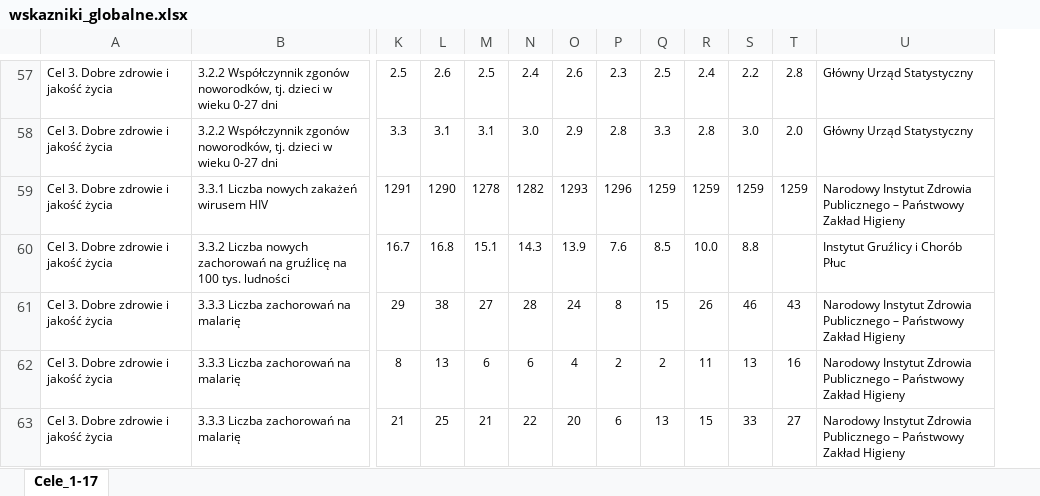
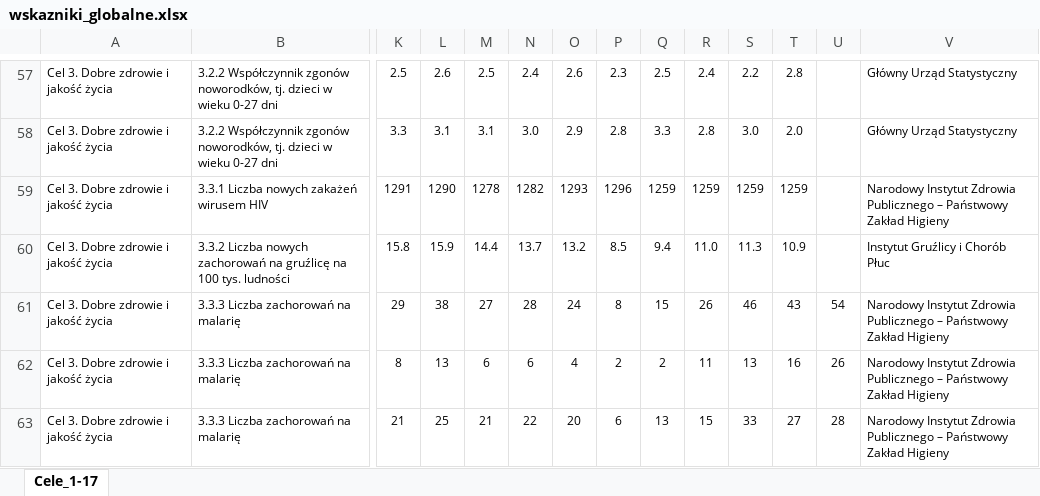
Before and after one commit to statisticspoland/sdg-indicators-pl, an Excel workbook: assets/excel/pl/wskazniki_globalne.xlsx, sheet Cele_1-17, drawn as a sheet; only a part is shown, gaps mark what is left out; values as stored, in another font and other column widths than the file's, no borders; charts and pictures not drawn; removed rows and columns are numbered as before the commit, all else as after; rows hold the shown columns only; the diff covers the shown part only; the diff names each change by its address in the sheet, - before the commit and + after, or states it on an @@ line.

```diff
--- a/assets/excel/pl/wskazniki_globalne.xlsx (sheet Cele_1-17)
+++ b/assets/excel/pl/wskazniki_globalne.xlsx (sheet Cele_1-17)
+column U, rows 61-63: 54 | 26 | 28
-row 60: Cel 3. Dobre zdrowie i jakość życia | 3.3.2 Liczba nowych zachorowań na gruźlicę na 100 tys. ludności | 16.7 | 16.8 | 15.1 | 14.3 | 13.9 | 7.6 | 8.5 | 10.0 | 8.8 |  | Instytut Gruźlicy i Chorób Płuc
+row 60: Cel 3. Dobre zdrowie i jakość życia | 3.3.2 Liczba nowych zachorowań na gruźlicę na 100 tys. ludności | 15.8 | 15.9 | 14.4 | 13.7 | 13.2 | 8.5 | 9.4 | 11.0 | 11.3 | 10.9 |  | Instytut Gruźlicy i Chorób Płuc
```
Also changed, not shown: 2 added rows, 2 removed rows and 107 edited cells elsewhere in this sheet, assets/excel/en/global_sdg_indicators.xlsx, assets/excel/en/national_sdg_indicators.xlsx, 1 other file.
